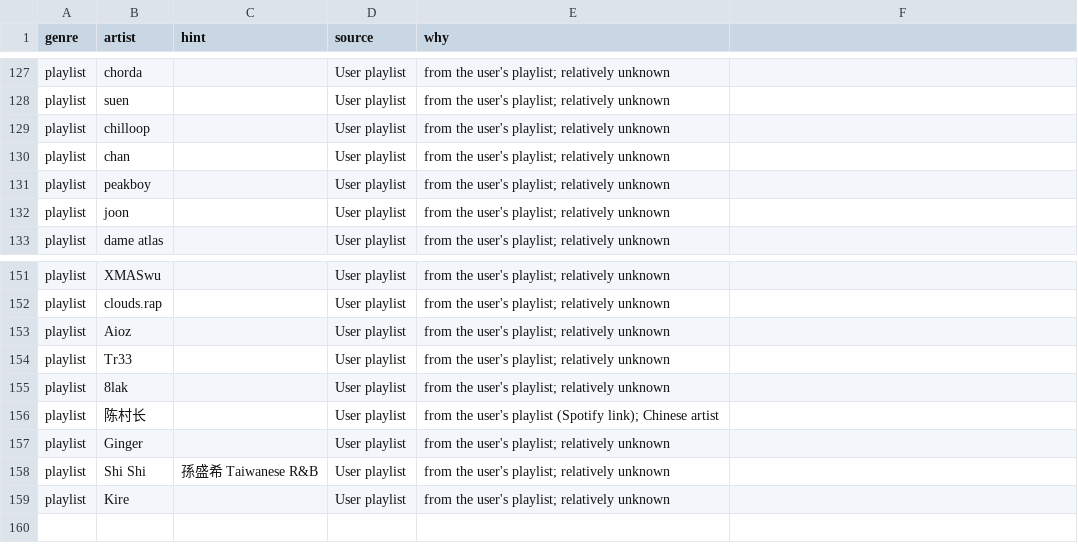
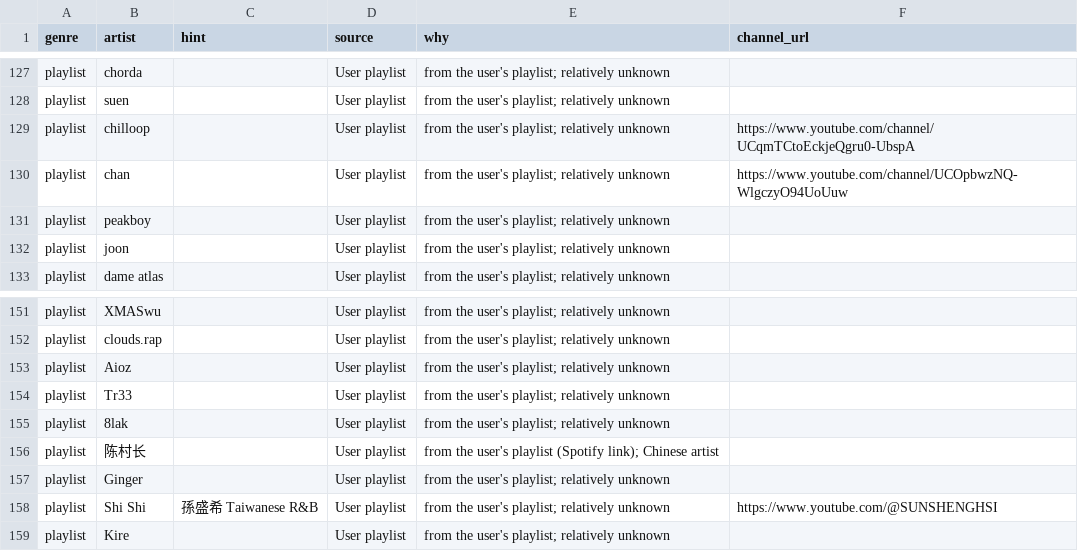
Before and after one commit to ryrxiaopang/groovyeverywhere, a CSV file: underrated_artists.csv, drawn as a sheet; only a part is shown, gaps mark what is left out; the diff names each change by its address in the sheet, - before the commit and + after, or states it on an @@ line.

```diff
--- a/underrated_artists.csv
+++ b/underrated_artists.csv
-F1: (empty)
+F1: channel_url
-F129 (channel_url): (empty)
+F129 (channel_url): https://www.youtube.com/channel/UCqmTCtoEckjeQgru0-UbspA
-F130 (channel_url): (empty)
+F130 (channel_url): https://www.youtube.com/channel/UCOpbwzNQ-WlgczyO94UoUuw
-F158 (channel_url): (empty)
+F158 (channel_url): https://www.youtube.com/@SUNSHENGHSI
```
Also changed, not shown: underrated_selected.csv, 4 other files.
